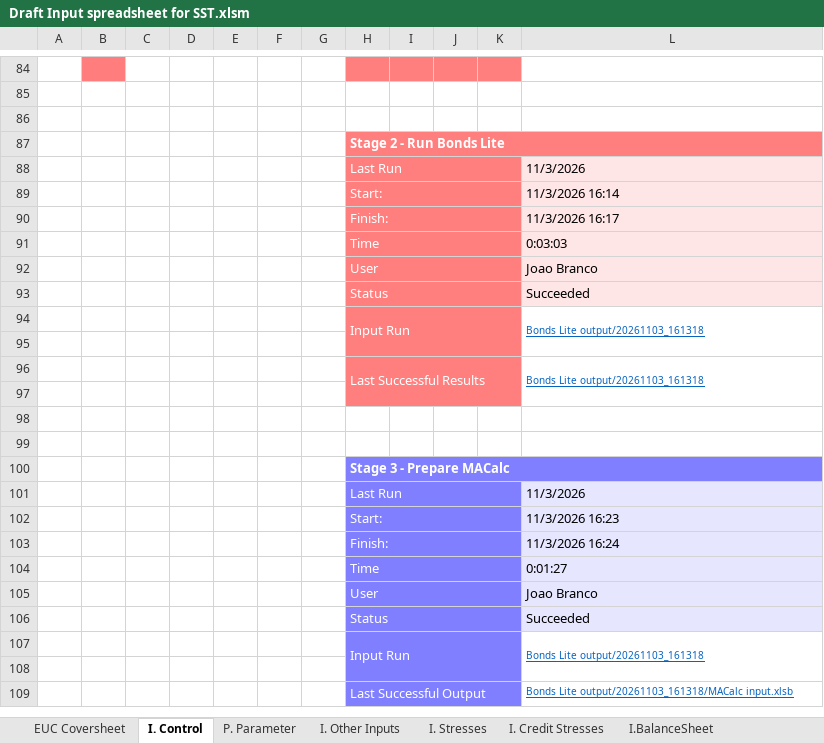
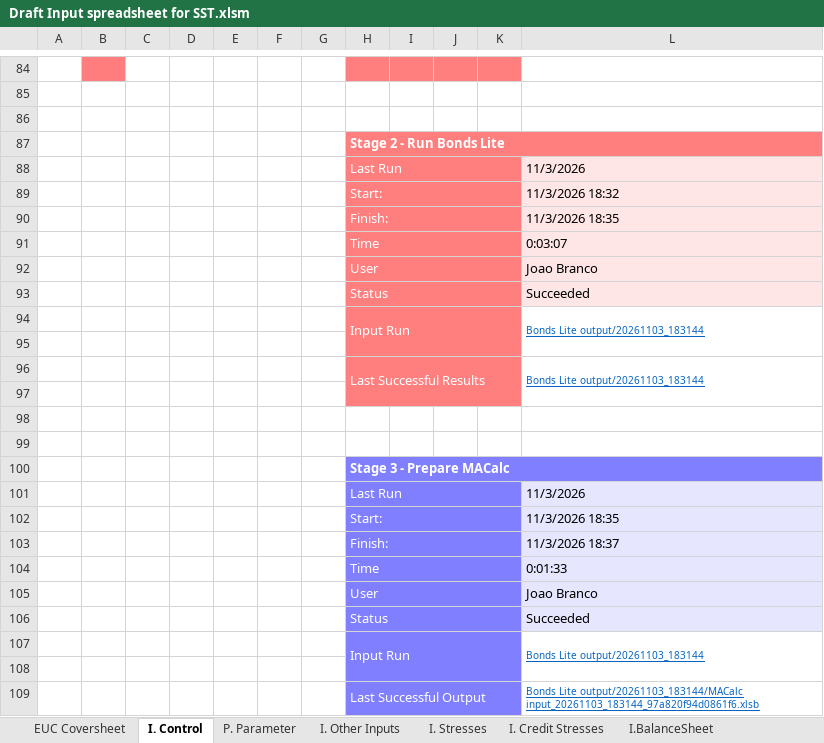
Before and after one commit to Branco-777/Testing, an Excel workbook: Draft Input spreadsheet for SST.xlsm, sheet I. Control, drawn as a sheet; only a part is shown, gaps mark what is left out; values as stored, in another font and other column widths than the file's, no borders; charts and pictures and conditional formats not drawn; the diff covers the shown part only; the diff names each change by its address in the sheet, - before the commit and + after, or states it on an @@ line.

```diff
--- a/Draft Input spreadsheet for SST.xlsm (sheet I. Control)
+++ b/Draft Input spreadsheet for SST.xlsm (sheet I. Control)
-L89: 11/3/2026 16:14
+L89: 11/3/2026 18:32
-L90: 11/3/2026 16:17
+L90: 11/3/2026 18:35
-L91: 0:03:03
+L91: 0:03:07
-L94: Bonds Lite output/20261103_161318
+L94: Bonds Lite output/20261103_183144
-L96: Bonds Lite output/20261103_161318
+L96: Bonds Lite output/20261103_183144
-L102: 11/3/2026 16:23
+L102: 11/3/2026 18:35
-L103: 11/3/2026 16:24
+L103: 11/3/2026 18:37
-L104: 0:01:27
+L104: 0:01:33
-L107: Bonds Lite output/20261103_161318
+L107: Bonds Lite output/20261103_183144
-L109: Bonds Lite output/20261103_161318/MACalc input.xlsb
+L109: Bonds Lite output/20261103_183144/MACalc input_20261103_183144_97a820f94d0861f6.xlsb
```
Also changed, not shown: 4 edited cells elsewhere in this sheet, 6 other files.
